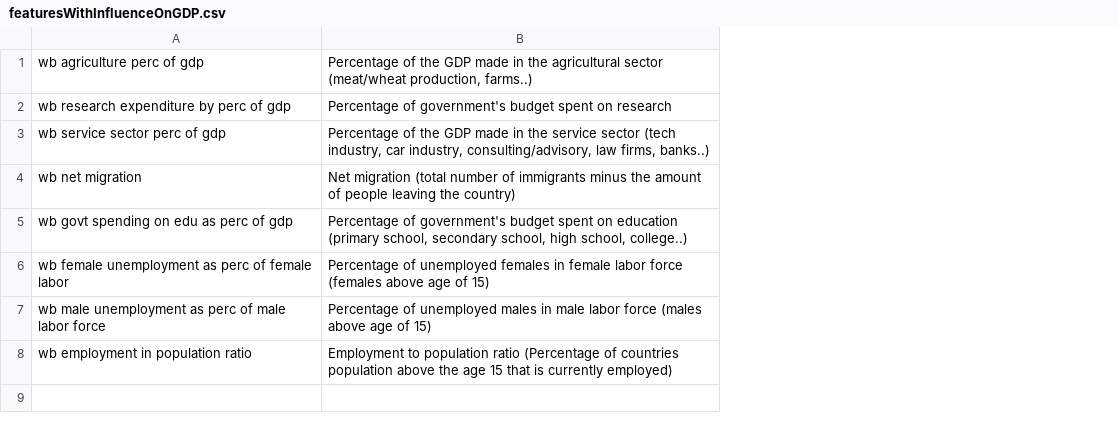
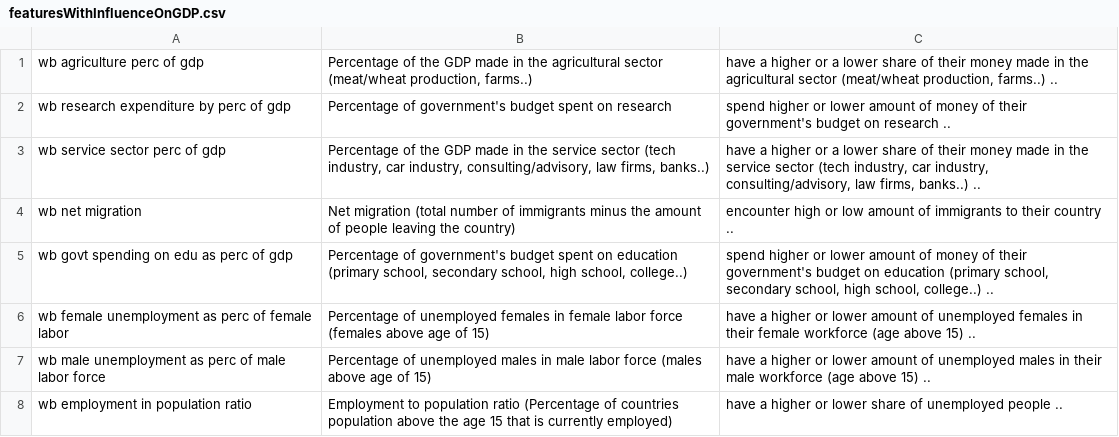
Before and after one commit to uzh/PPLib, a CSV file: example_data/featuresWithInfluenceOnGDP.csv, drawn as a sheet; the diff names each change by its address in the sheet, - before the commit and + after, or states it on an @@ line.

```diff
--- a/example_data/featuresWithInfluenceOnGDP.csv
+++ b/example_data/featuresWithInfluenceOnGDP.csv
+column C, rows 1-8: have a higher or a lower share of their money made in the agricultural sector (meat/wheat production, farms..) .. | spend higher or lower amount of money of their government's budget on research .. | have a higher or a lower share of their money made in the service sector (tech industry, car industry, consulting/advisory, law firms, banks..) .. | encounter high or low amount of immigrants to their country .. | spend higher or lower amount of money of their government's budget on education (primary school, secondary school, high school, college..) .. | have a higher or lower amount of unemployed females in their female workforce (age above 15) .. | have a higher or lower amount of unemployed males in their male workforce (age above 15) .. | have a higher or lower share of unemployed people ..
```
Also changed, not shown: 2 other files.
